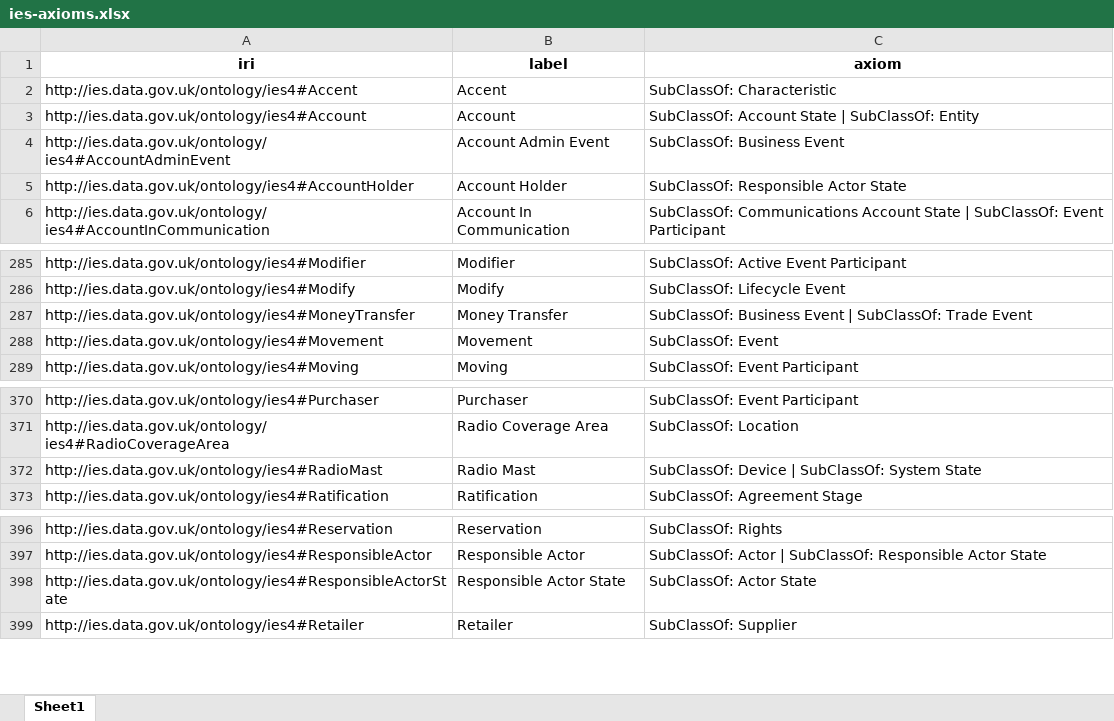
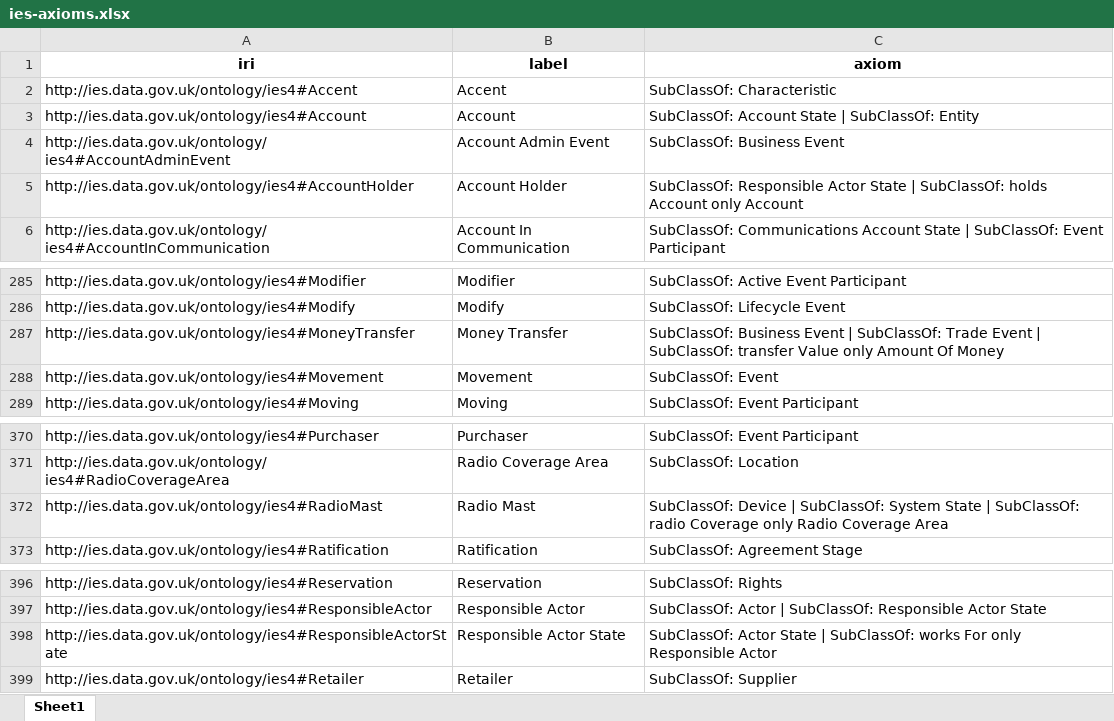
Before and after one commit to lukasgoerlitz1/Ontology-Tradecraft, an Excel workbook: projects/project-3/assignment/src/data/ies-axioms.xlsx, sheet Sheet1, drawn as a sheet; only a part is shown, gaps mark what is left out; values as stored, in another font and other column widths than the file's, no borders; the diff names each change by its address in the sheet, - before the commit and + after, or states it on an @@ line.

```diff
--- a/projects/project-3/assignment/src/data/ies-axioms.xlsx (sheet Sheet1)
+++ b/projects/project-3/assignment/src/data/ies-axioms.xlsx (sheet Sheet1)
-C5 (axiom): …Actor State
+C5 (axiom): …Actor State | SubClassOf: holds Account only Account
-C287 (axiom): …Trade Event
+C287 (axiom): …Trade Event | SubClassOf: transfer Value only Amount Of Money
-C372 (axiom): …System State
+C372 (axiom): …System State | SubClassOf: radio Coverage only Radio Coverage Area
-C398 (axiom): …Actor State
+C398 (axiom): …Actor State | SubClassOf: works For only Responsible Actor
```
Also changed, not shown: projects/project-3/assignment/src/data/bfo-core-ies-structural-matches-with-defs.xlsx, projects/project-3/assignment/src/data/bfo-core-ies-structural-matches.xlsx, 4 other files.
